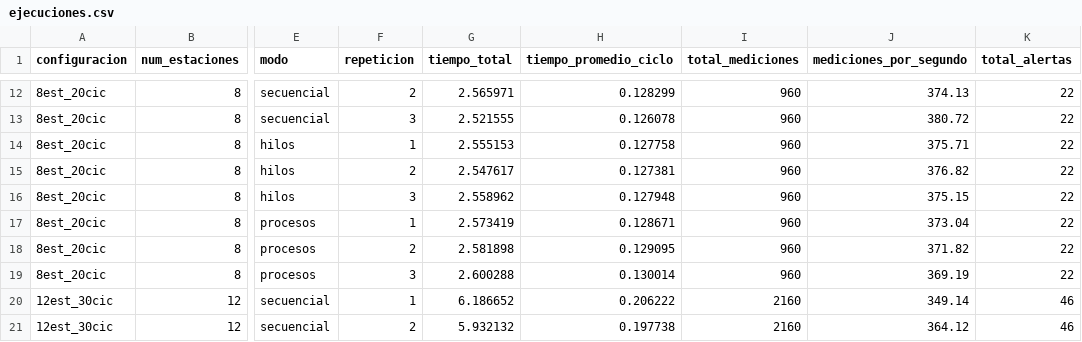
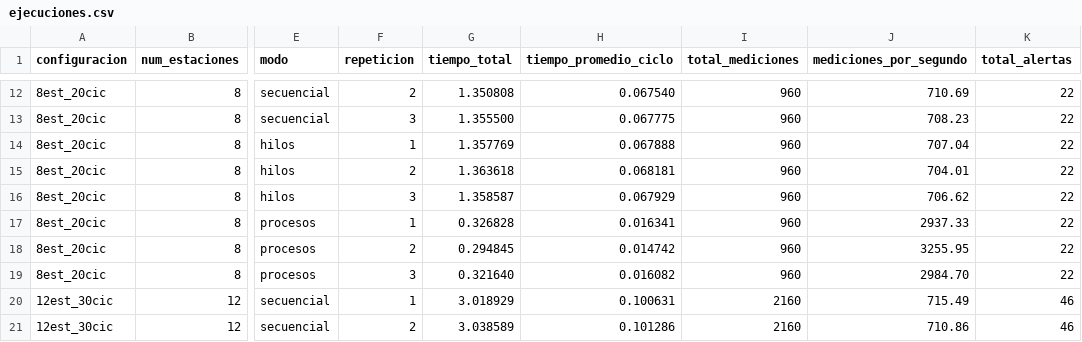
Before and after one commit to FepDev25/practica-monitoreo-ambiental, a CSV file: resultados/ejecuciones.csv, drawn as a sheet; only a part is shown, gaps mark what is left out; the diff covers the shown part only; the diff names each change by its address in the sheet, - before the commit and + after, or states it on an @@ line.

```diff
--- a/resultados/ejecuciones.csv
+++ b/resultados/ejecuciones.csv
-G12 (tiempo_total): 2.565971
+G12 (tiempo_total): 1.350808
-H12 (tiempo_promedio_ciclo): 0.128299
+H12 (tiempo_promedio_ciclo): 0.067540
-J12 (mediciones_por_segundo): 374.13
+J12 (mediciones_por_segundo): 710.69
-G13 (tiempo_total): 2.521555
+G13 (tiempo_total): 1.355500
-H13 (tiempo_promedio_ciclo): 0.126078
+H13 (tiempo_promedio_ciclo): 0.067775
-J13 (mediciones_por_segundo): 380.72
+J13 (mediciones_por_segundo): 708.23
-G14 (tiempo_total): 2.555153
+G14 (tiempo_total): 1.357769
-H14 (tiempo_promedio_ciclo): 0.127758
+H14 (tiempo_promedio_ciclo): 0.067888
-J14 (mediciones_por_segundo): 375.71
+J14 (mediciones_por_segundo): 707.04
-G15 (tiempo_total): 2.547617
+G15 (tiempo_total): 1.363618
-H15 (tiempo_promedio_ciclo): 0.127381
+H15 (tiempo_promedio_ciclo): 0.068181
-J15 (mediciones_por_segundo): 376.82
+J15 (mediciones_por_segundo): 704.01
-G16 (tiempo_total): 2.558962
+G16 (tiempo_total): 1.358587
-H16 (tiempo_promedio_ciclo): 0.127948
+H16 (tiempo_promedio_ciclo): 0.067929
-J16 (mediciones_por_segundo): 375.15
+J16 (mediciones_por_segundo): 706.62
-G17 (tiempo_total): 2.573419
+G17 (tiempo_total): 0.326828
-H17 (tiempo_promedio_ciclo): 0.128671
+H17 (tiempo_promedio_ciclo): 0.016341
-J17 (mediciones_por_segundo): 373.04
+J17 (mediciones_por_segundo): 2937.33
-G18 (tiempo_total): 2.581898
+G18 (tiempo_total): 0.294845
-H18 (tiempo_promedio_ciclo): 0.129095
+H18 (tiempo_promedio_ciclo): 0.014742
-J18 (mediciones_por_segundo): 371.82
+J18 (mediciones_por_segundo): 3255.95
-G19 (tiempo_total): 2.600288
+G19 (tiempo_total): 0.321640
-H19 (tiempo_promedio_ciclo): 0.130014
+H19 (tiempo_promedio_ciclo): 0.016082
-J19 (mediciones_por_segundo): 369.19
+J19 (mediciones_por_segundo): 2984.70
-G20 (tiempo_total): 6.186652
+G20 (tiempo_total): 3.018929
-H20 (tiempo_promedio_ciclo): 0.206222
+H20 (tiempo_promedio_ciclo): 0.100631
-J20 (mediciones_por_segundo): 349.14
+J20 (mediciones_por_segundo): 715.49
-G21 (tiempo_total): 5.932132
+G21 (tiempo_total): 3.038589
-H21 (tiempo_promedio_ciclo): 0.197738
+H21 (tiempo_promedio_ciclo): 0.101286
-J21 (mediciones_por_segundo): 364.12
+J21 (mediciones_por_segundo): 710.86
```
Also changed, not shown: 51 edited cells elsewhere in this file, resultados/resumen.csv, 5 other files.
